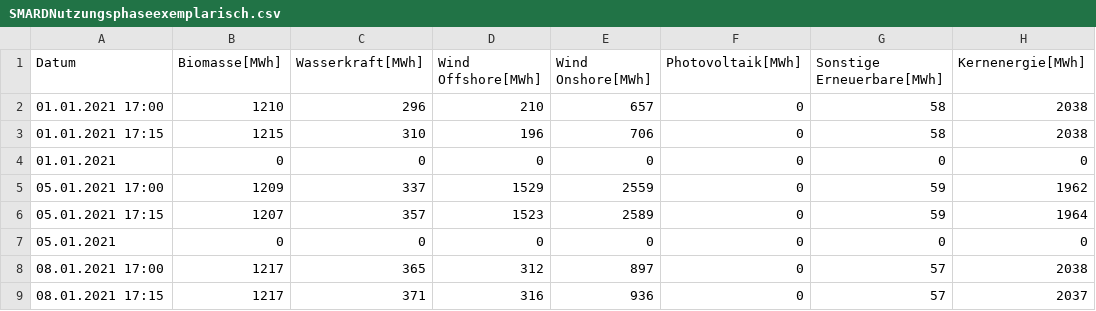
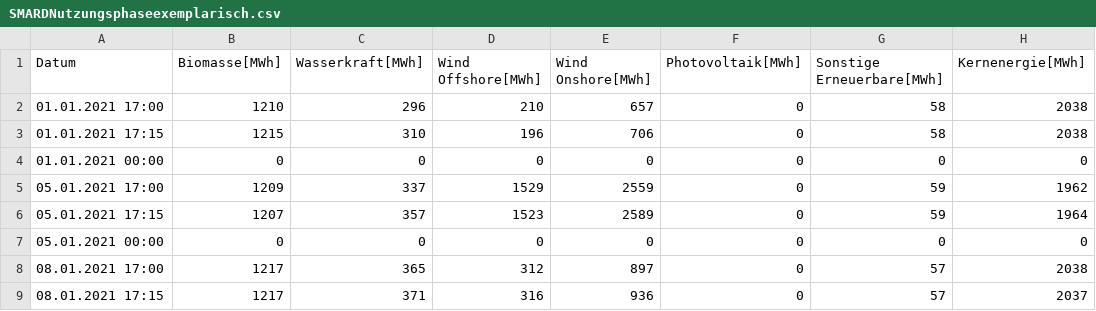
Before and after one commit to morlokle/Abgabe, a CSV file: SMARDNutzungsphaseexemplarisch.csv, drawn as a sheet; only a part is shown; the diff names each change by its address in the sheet, - before the commit and + after, or states it on an @@ line.

Commit message:
Add files via upload

```diff
--- a/SMARDNutzungsphaseexemplarisch.csv
+++ b/SMARDNutzungsphaseexemplarisch.csv
-A4 (Datum): 01.01.2021
+A4 (Datum): 01.01.2021 00:00
-A7 (Datum): 05.01.2021
+A7 (Datum): 05.01.2021 00:00
```
